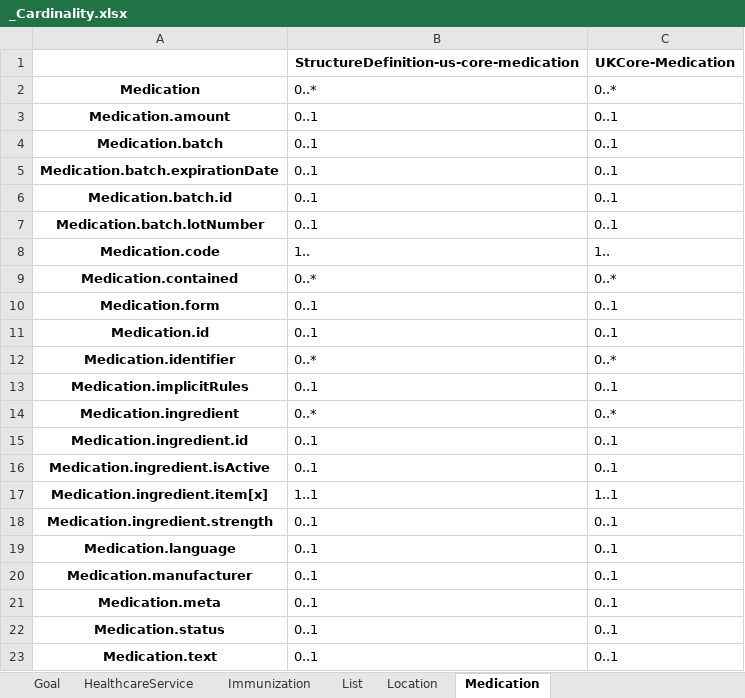
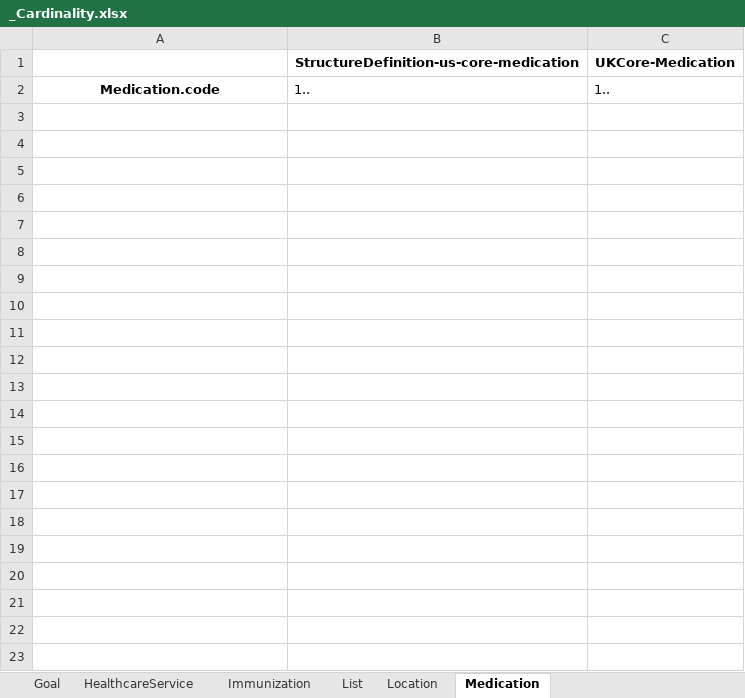
Before and after one commit to NHSDigital/FHIR-Package-Comparison-Tool, an Excel workbook: _Cardinality.xlsx, sheet Medication, drawn as a sheet; values as stored, in another font and other column widths than the file's, no borders; the diff names each change by its address in the sheet, - before the commit and + after, or states it on an @@ line.

```diff
--- a/_Cardinality.xlsx (sheet Medication)
+++ b/_Cardinality.xlsx (sheet Medication)
-row 2: Medication | 0..* | 0..*
-row 3: Medication.amount | 0..1 | 0..1
-row 4: Medication.batch | 0..1 | 0..1
-row 5: Medication.batch.expirationDate | 0..1 | 0..1
-row 6: Medication.batch.id | 0..1 | 0..1
-row 7: Medication.batch.lotNumber | 0..1 | 0..1
-row 9: Medication.contained | 0..* | 0..*
-row 10: Medication.form | 0..1 | 0..1
-row 11: Medication.id | 0..1 | 0..1
-row 12: Medication.identifier | 0..* | 0..*
-row 13: Medication.implicitRules | 0..1 | 0..1
-row 14: Medication.ingredient | 0..* | 0..*
-row 15: Medication.ingredient.id | 0..1 | 0..1
-row 16: Medication.ingredient.isActive | 0..1 | 0..1
-row 17: Medication.ingredient.item[x] | 1..1 | 1..1
-row 18: Medication.ingredient.strength | 0..1 | 0..1
-row 19: Medication.language | 0..1 | 0..1
-row 20: Medication.manufacturer | 0..1 | 0..1
-row 21: Medication.meta | 0..1 | 0..1
-row 22: Medication.status | 0..1 | 0..1
-row 23: Medication.text | 0..1 | 0..1
```
Also changed, not shown: sheet Observation, sheet Patient, sheet MedicationRequest, sheet ServiceRequest, sheet DiagnosticReport, sheet Encounter, 28 more sheets, _ValueSet_binding.xlsx, _mustSupport.xlsx, 3 other files.
